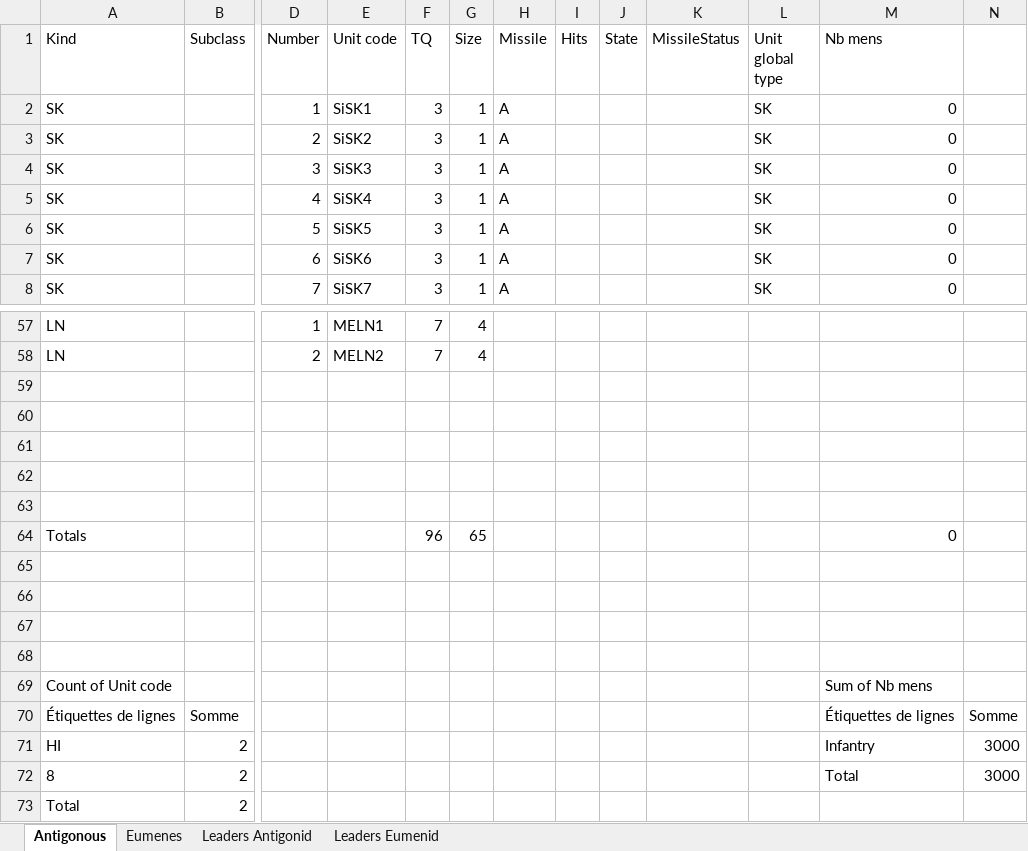
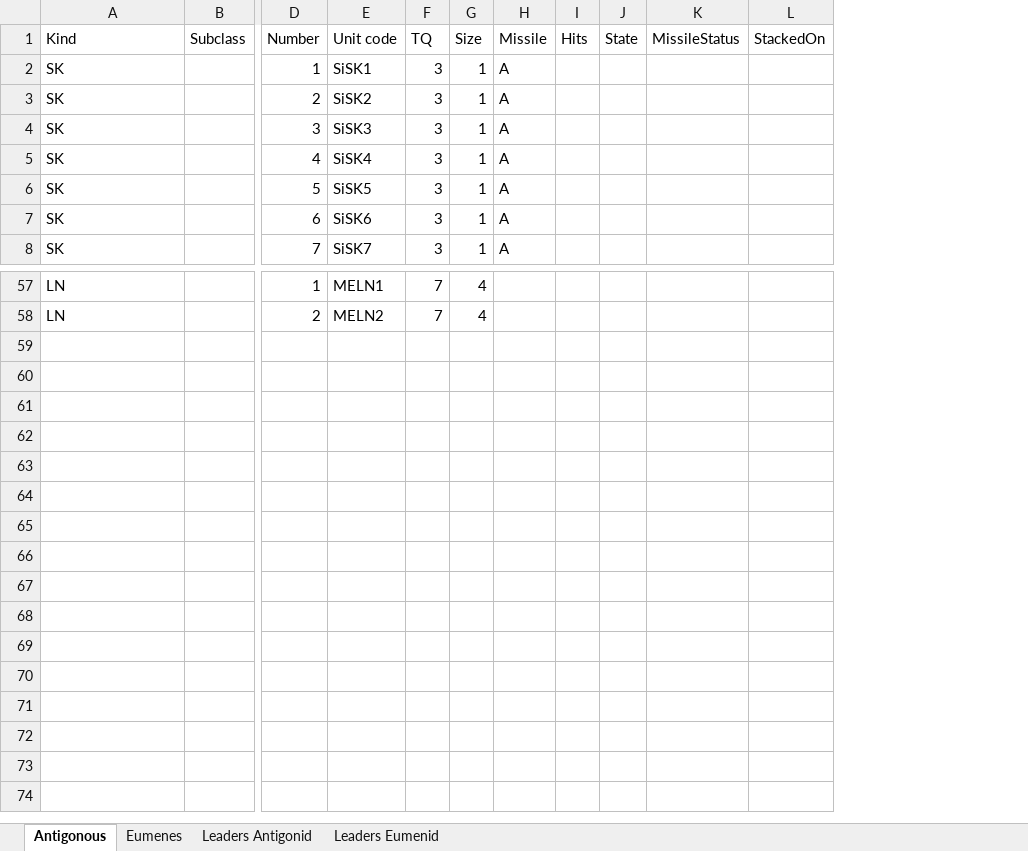
Before and after one commit to LeMegiste/gboh-companion, an Excel workbook: battles/Gabiene/Gabiene.xlsx, sheet Antigonous, drawn as a sheet; only a part is shown, gaps mark what is left out; values as stored, in another font and other column widths than the file's, no borders; removed rows and columns are numbered as before the commit, all else as after; rows hold the shown columns only; the diff names each change by its address in the sheet, - before the commit and + after, or states it on an @@ line.

```diff
--- a/battles/Gabiene/Gabiene.xlsx (sheet Antigonous)
+++ b/battles/Gabiene/Gabiene.xlsx (sheet Antigonous)
-column L (Unit global type), rows 2-8: all SK
-column M (Nb mens), rows 2-8: all 0
-column N, empty
+column L (StackedOn), empty
-row 59: (empty)
-row 60: (empty)
-row 61: (empty)
-row 62: (empty)
-row 63: (empty)
-row 64: Totals |  |  |  | 96 | 65 |  |  |  |  |  | 0
-row 65: (empty)
-row 66: (empty)
-row 67: (empty)
-row 68: (empty)
-row 69: Count of Unit code |  |  |  |  |  |  |  |  |  |  | Sum of Nb mens
-row 70: Étiquettes de lignes | Somme |  |  |  |  |  |  |  |  |  | Étiquettes de lignes | Somme
-row 71: HI | 2 |  |  |  |  |  |  |  |  |  | Infantry | 3000
-row 72: 8 | 2 |  |  |  |  |  |  |  |  |  | Total | 3000
-row 73: Total | 2
```
Also changed, not shown: sheet Eumenes, 8 other files.
